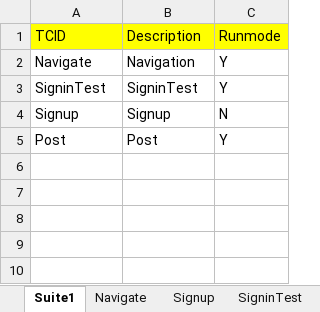
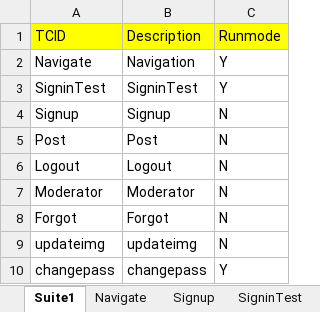
Before and after one commit to ankitkumar143/Testlink, an Excel workbook: Governeye/src/config/Core.xlsx, sheet Suite1, drawn as a sheet; values as stored, in another font and other column widths than the file's, no borders; the diff names each change by its address in the sheet, - before the commit and + after, or states it on an @@ line.

```diff
--- a/Governeye/src/config/Core.xlsx (sheet Suite1)
+++ b/Governeye/src/config/Core.xlsx (sheet Suite1)
-C5 (Runmode): Y
+C5 (Runmode): N
+row 6: Logout | Logout | N
+row 7: Moderator | Moderator | N
+row 8: Forgot | Forgot | N
+row 9: updateimg | updateimg | N
+row 10: changepass | changepass | Y
```
Also changed, not shown: sheet Signup, sheet Post, sheet Moderator, other sheet tabs, Governeye/src/config/TestData.xlsx, 5 other files.
